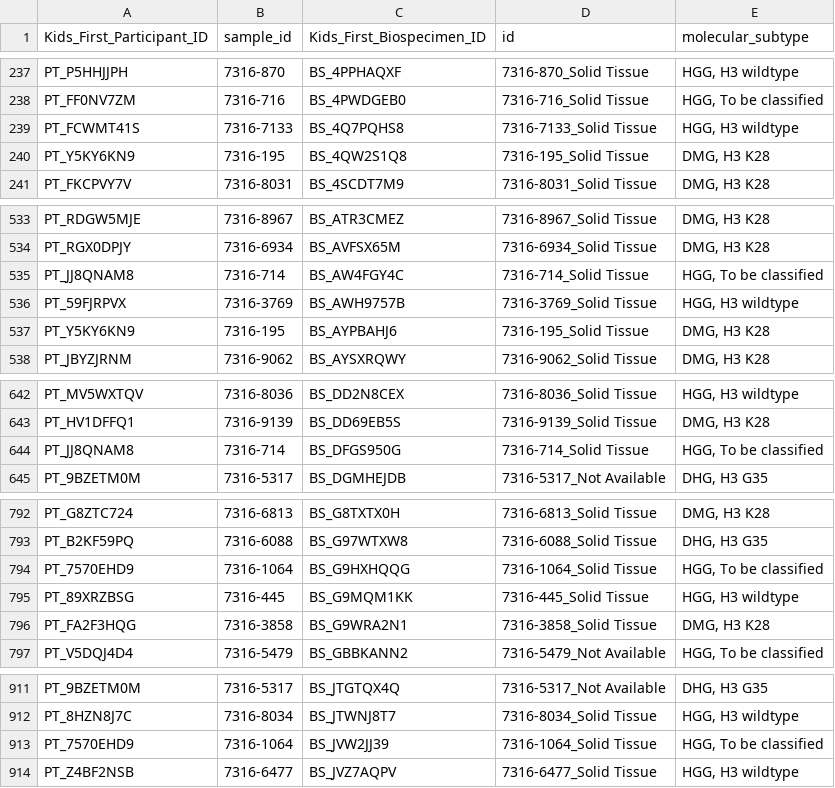
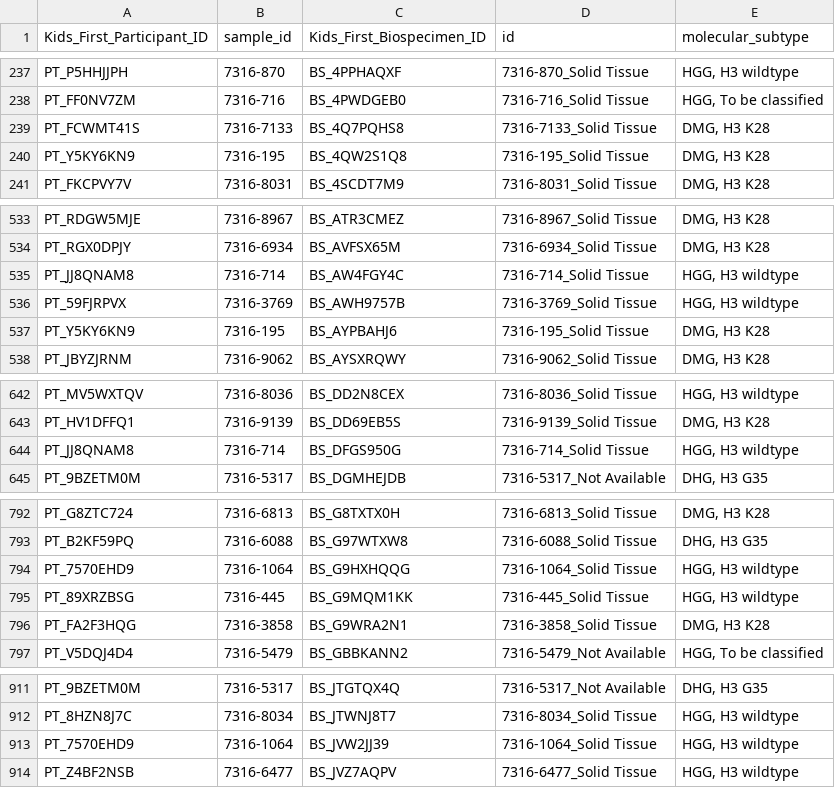
Before and after one commit to rokitalab/OpenPedCan-analysis, a TSV file: analyses/molecular-subtyping-HGG/results/HGG_molecular_subtype.tsv, drawn as a sheet; only a part is shown, gaps mark what is left out; the diff covers the shown part only.

Commit message:
add missing methyl samples, rerun

```diff
--- a/analyses/molecular-subtyping-HGG/results/HGG_molecular_subtype.tsv
+++ b/analyses/molecular-subtyping-HGG/results/HGG_molecular_subtype.tsv
@@ -238,3 +238,3 @@ PT_P5HHJJPH	7316-870	BS_4PPHAQXF	7316-870_Solid Tissue	HGG, H3 wildtype
 PT_FF0NV7ZM	7316-716	BS_4PWDGEB0	7316-716_Solid Tissue	HGG, To be classified
-PT_FCWMT41S	7316-7133	BS_4Q7PQHS8	7316-7133_Solid Tissue	HGG, H3 wildtype
+PT_FCWMT41S	7316-7133	BS_4Q7PQHS8	7316-7133_Solid Tissue	DMG, H3 K28
 PT_Y5KY6KN9	7316-195	BS_4QW2S1Q8	7316-195_Solid Tissue	DMG, H3 K28
@@ -534,3 +534,3 @@ PT_RDGW5MJE	7316-8967	BS_ATR3CMEZ	7316-8967_Solid Tissue	DMG, H3 K28
 PT_RGX0DPJY	7316-6934	BS_AVFSX65M	7316-6934_Solid Tissue	DMG, H3 K28
-PT_JJ8QNAM8	7316-714	BS_AW4FGY4C	7316-714_Solid Tissue	HGG, To be classified
+PT_JJ8QNAM8	7316-714	BS_AW4FGY4C	7316-714_Solid Tissue	HGG, H3 wildtype
 PT_59FJRPVX	7316-3769	BS_AWH9757B	7316-3769_Solid Tissue	HGG, H3 wildtype
@@ -643,3 +643,3 @@ PT_MV5WXTQV	7316-8036	BS_DD2N8CEX	7316-8036_Solid Tissue	HGG, H3 wildtype
 PT_HV1DFFQ1	7316-9139	BS_DD69EB5S	7316-9139_Solid Tissue	DMG, H3 K28
-PT_JJ8QNAM8	7316-714	BS_DFGS950G	7316-714_Solid Tissue	HGG, To be classified
+PT_JJ8QNAM8	7316-714	BS_DFGS950G	7316-714_Solid Tissue	HGG, H3 wildtype
 PT_9BZETM0M	7316-5317	BS_DGMHEJDB	7316-5317_Not Available	DHG, H3 G35
@@ -793,3 +793,3 @@ PT_G8ZTC724	7316-6813	BS_G8TXTX0H	7316-6813_Solid Tissue	DMG, H3 K28
 PT_B2KF59PQ	7316-6088	BS_G97WTXW8	7316-6088_Solid Tissue	DHG, H3 G35
-PT_7570EHD9	7316-1064	BS_G9HXHQQG	7316-1064_Solid Tissue	HGG, To be classified
+PT_7570EHD9	7316-1064	BS_G9HXHQQG	7316-1064_Solid Tissue	HGG, H3 wildtype
 PT_89XRZBSG	7316-445	BS_G9MQM1KK	7316-445_Solid Tissue	HGG, H3 wildtype
@@ -912,3 +912,3 @@ PT_9BZETM0M	7316-5317	BS_JTGTQX4Q	7316-5317_Not Available	DHG, H3 G35
 PT_8HZN8J7C	7316-8034	BS_JTWNJ8T7	7316-8034_Solid Tissue	HGG, H3 wildtype
-PT_7570EHD9	7316-1064	BS_JVW2JJ39	7316-1064_Solid Tissue	HGG, To be classified
+PT_7570EHD9	7316-1064	BS_JVW2JJ39	7316-1064_Solid Tissue	HGG, H3 wildtype
 PT_Z4BF2NSB	7316-6477	BS_JVZ7AQPV	7316-6477_Solid Tissue	HGG, H3 wildtype
```
Also changed, not shown: 1 edited cell elsewhere in this file, 5 other files.
